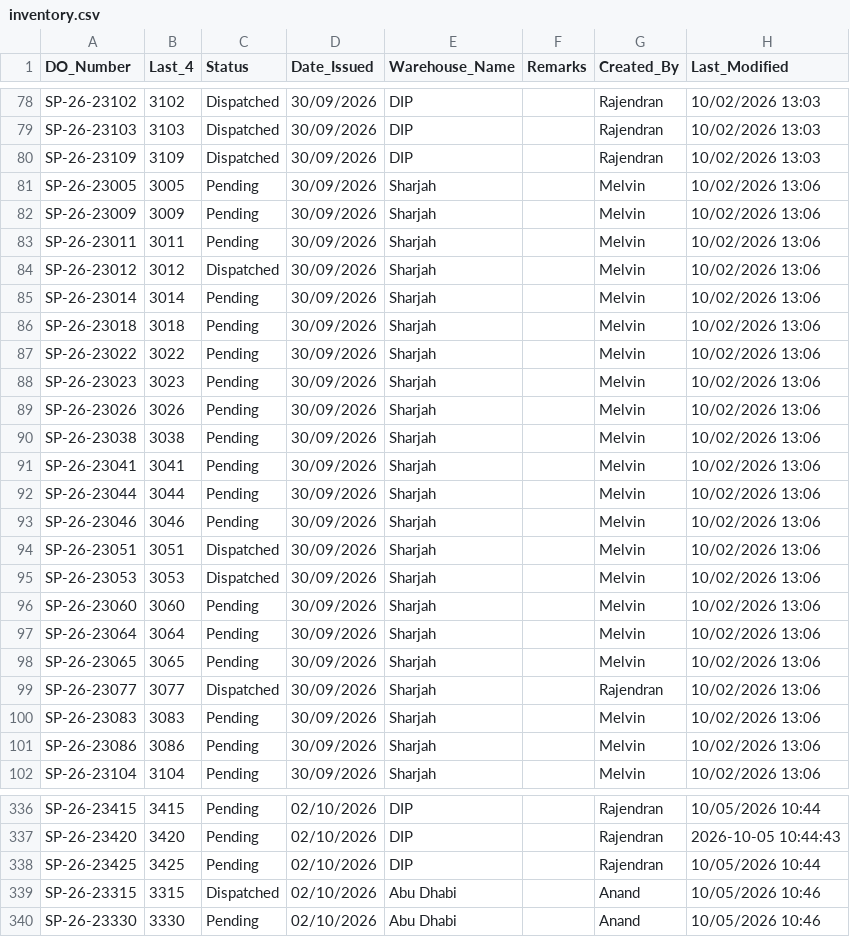
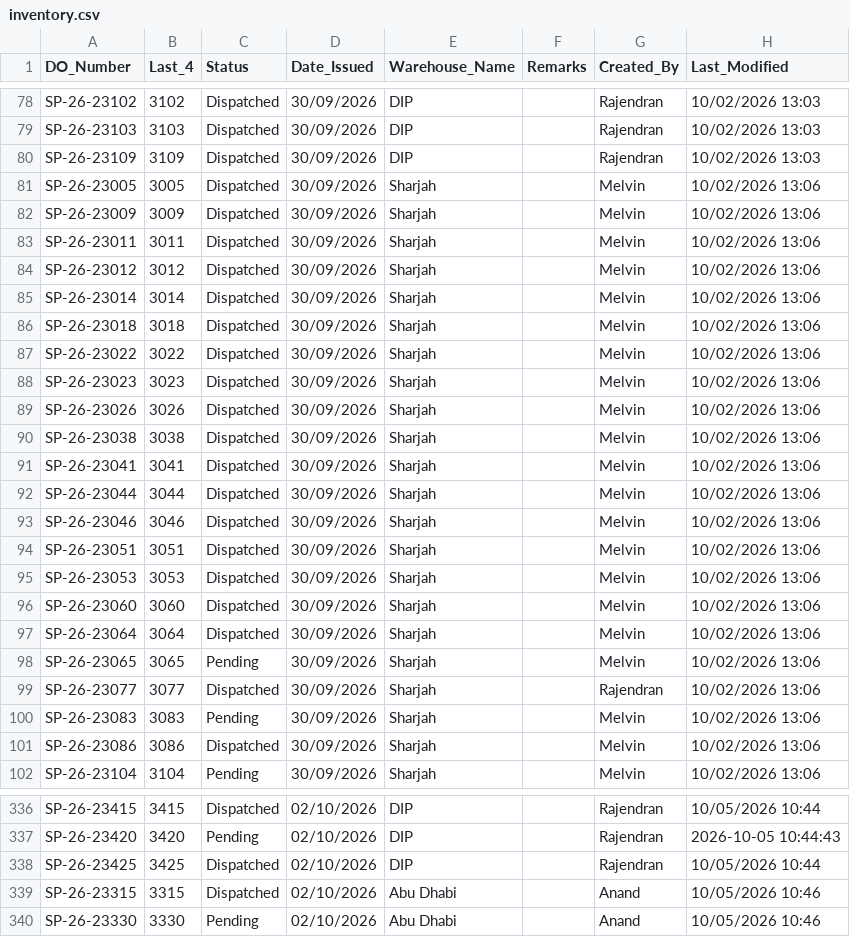
Before and after one commit to inventorycontrol79/warehouse-app, a CSV file: inventory.csv, drawn as a sheet; only a part is shown, gaps mark what is left out; the diff covers the shown part only; the diff names each change by its address in the sheet, - before the commit and + after, or states it on an @@ line.

```diff
--- a/inventory.csv
+++ b/inventory.csv
-C81:C83 (Status): Pending
+C81:C83 (Status): Dispatched
-C85:C93 (Status): Pending
+C85:C93 (Status): Dispatched
-C96:C97 (Status): Pending
+C96:C97 (Status): Dispatched
-C101 (Status): Pending
+C101 (Status): Dispatched
-C336 (Status): Pending
+C336 (Status): Dispatched
-C338 (Status): Pending
+C338 (Status): Dispatched
```
Also changed, not shown: 29 edited cells elsewhere in this file.
